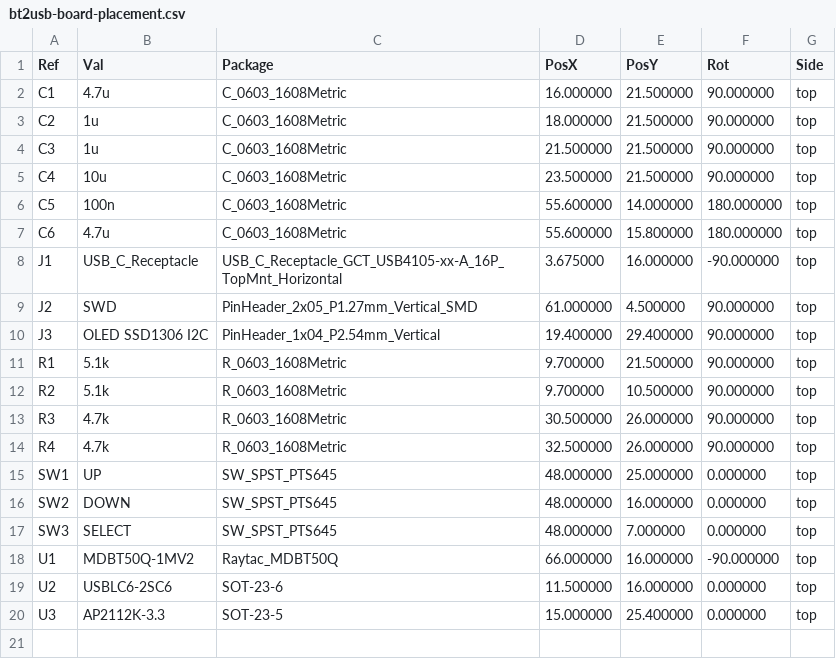
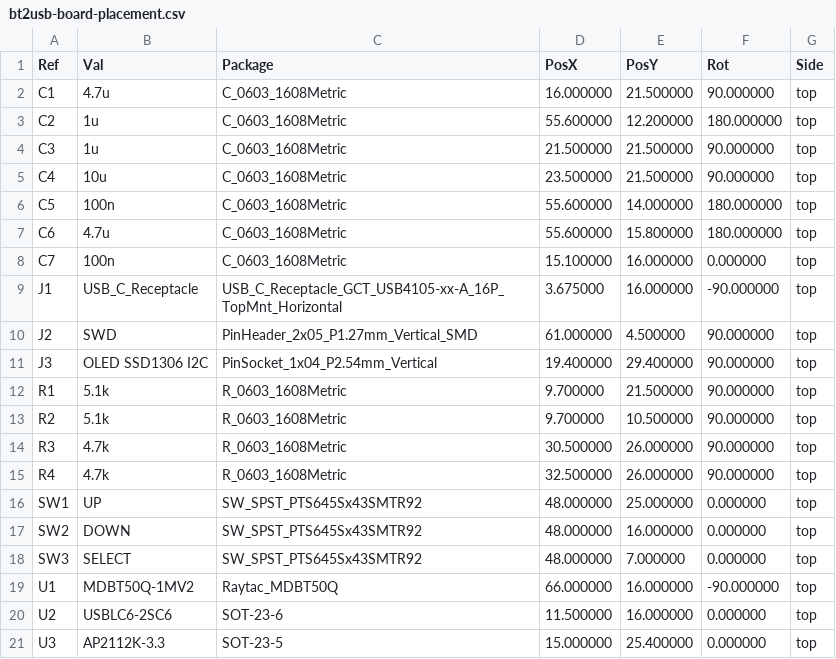
Before and after one commit to chefzaid/bt2usb, a CSV file: hardware/bt2usb-board/fab/bt2usb-board-placement.csv, drawn as a sheet.

```diff
--- a/hardware/bt2usb-board/fab/bt2usb-board-placement.csv
+++ b/hardware/bt2usb-board/fab/bt2usb-board-placement.csv
@@ -2,3 +2,3 @@ Ref,Val,Package,PosX,PosY,Rot,Side
 "C1","4.7u","C_0603_1608Metric",16.000000,21.500000,90.000000,top
-"C2","1u","C_0603_1608Metric",18.000000,21.500000,90.000000,top
+"C2","1u","C_0603_1608Metric",55.600000,12.200000,180.000000,top
 "C3","1u","C_0603_1608Metric",21.500000,21.500000,90.000000,top
@@ -7,5 +7,6 @@ Ref,Val,Package,PosX,PosY,Rot,Side
 "C6","4.7u","C_0603_1608Metric",55.600000,15.800000,180.000000,top
+"C7","100n","C_0603_1608Metric",15.100000,16.000000,0.000000,top
 "J1","USB_C_Receptacle","USB_C_Receptacle_GCT_USB4105-xx-A_16P_TopMnt_Horizontal",3.675000,16.000000,-90.000000,top
 "J2","SWD","PinHeader_2x05_P1.27mm_Vertical_SMD",61.000000,4.500000,90.000000,top
-"J3","OLED SSD1306 I2C","PinHeader_1x04_P2.54mm_Vertical",19.400000,29.400000,90.000000,top
+"J3","OLED SSD1306 I2C","PinSocket_1x04_P2.54mm_Vertical",19.400000,29.400000,90.000000,top
 "R1","5.1k","R_0603_1608Metric",9.700000,21.500000,90.000000,top
@@ -14,5 +15,5 @@ Ref,Val,Package,PosX,PosY,Rot,Side
 "R4","4.7k","R_0603_1608Metric",32.500000,26.000000,90.000000,top
-"SW1","UP","SW_SPST_PTS645",48.000000,25.000000,0.000000,top
-"SW2","DOWN","SW_SPST_PTS645",48.000000,16.000000,0.000000,top
-"SW3","SELECT","SW_SPST_PTS645",48.000000,7.000000,0.000000,top
+"SW1","UP","SW_SPST_PTS645Sx43SMTR92",48.000000,25.000000,0.000000,top
+"SW2","DOWN","SW_SPST_PTS645Sx43SMTR92",48.000000,16.000000,0.000000,top
+"SW3","SELECT","SW_SPST_PTS645Sx43SMTR92",48.000000,7.000000,0.000000,top
 "U1","MDBT50Q-1MV2","Raytac_MDBT50Q",66.000000,16.000000,-90.000000,top
```
Also changed, not shown: hardware/bt2usb-board/fab/bt2usb-board-bom.csv, 12 other files.
